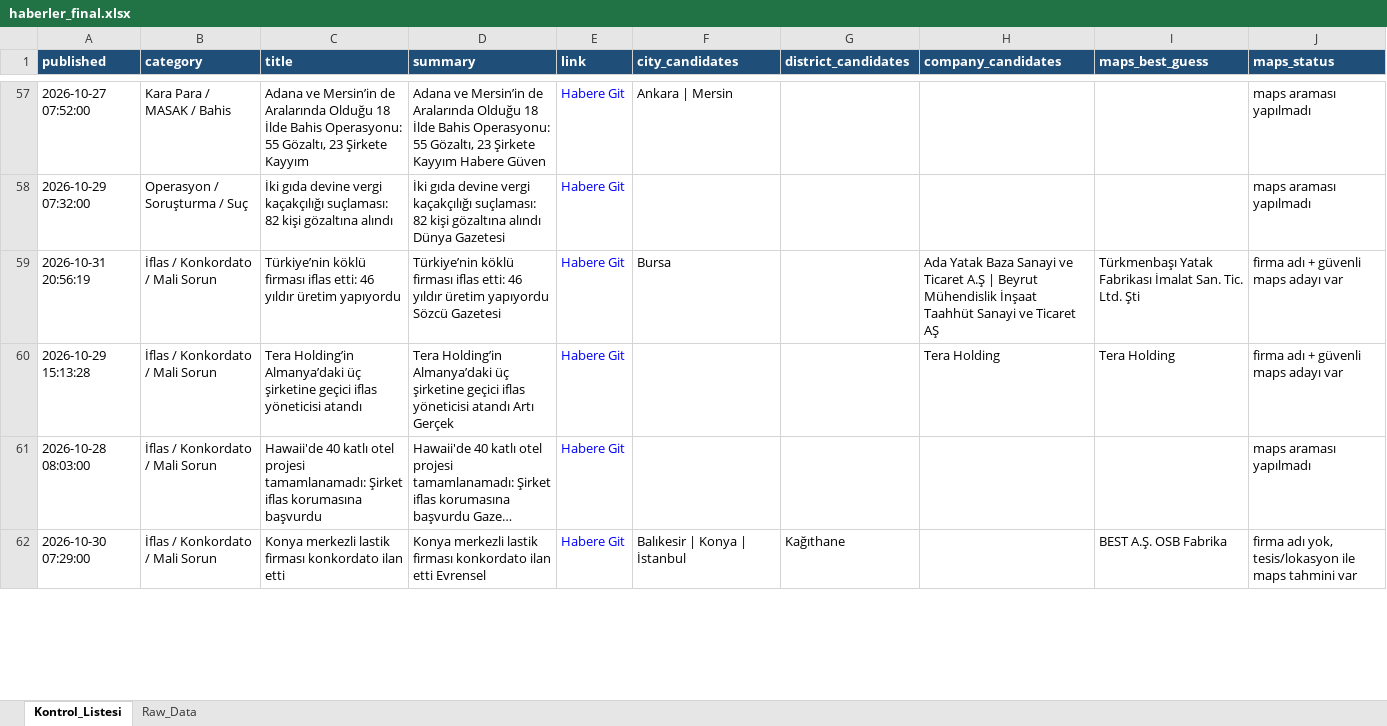
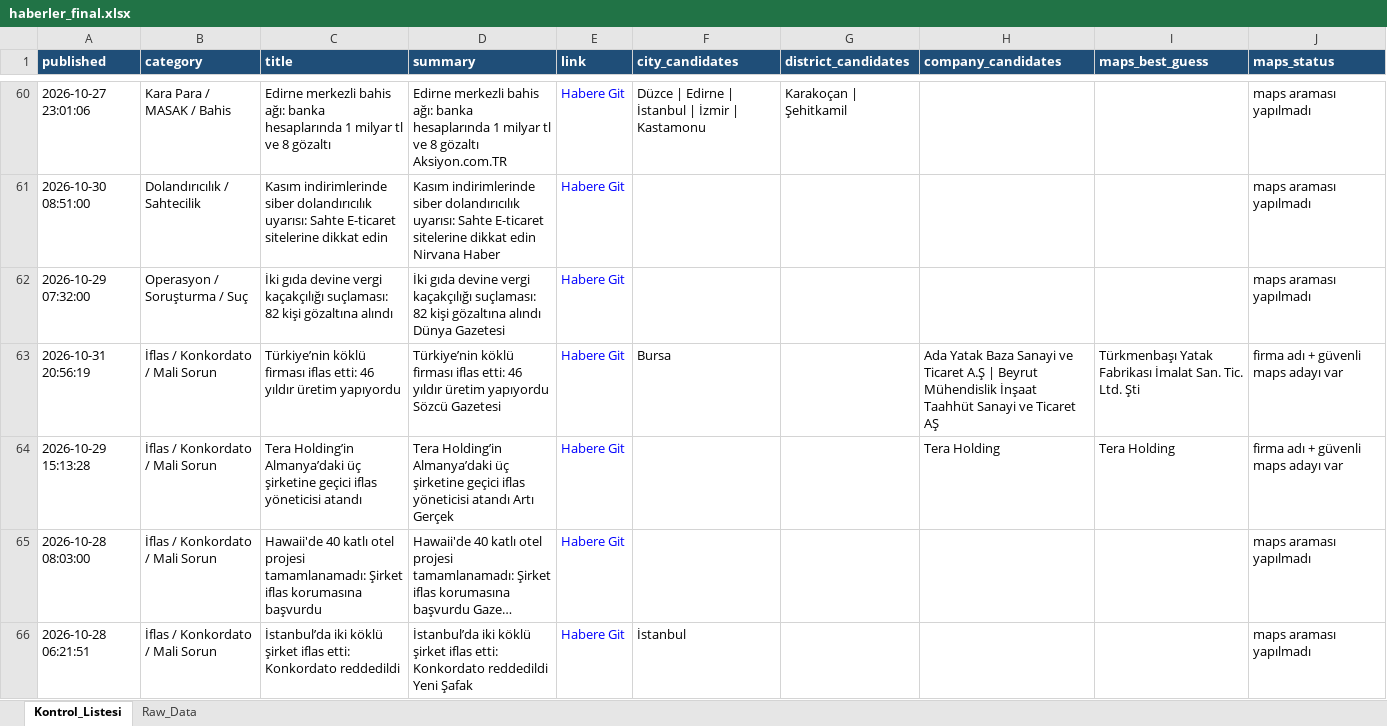
Before and after one commit to MuhammedMustafaSungur/haber-risk-monitor, an Excel workbook: data/haberler_final.xlsx, sheet Kontrol_Listesi, drawn as a sheet; only a part is shown, gaps mark what is left out; long unchanged cells end in …; values as stored, in another font and other column widths than the file's, no borders; addresses are those after the commit; the diff covers the shown part only; the diff names each change by its address in the sheet, - before the commit and + after, or states it on an @@ line.

```diff
--- a/data/haberler_final.xlsx (sheet Kontrol_Listesi)
+++ b/data/haberler_final.xlsx (sheet Kontrol_Listesi)
-A60 (published): 2026-10-27 07:52:00
+A60 (published): 2026-10-27 23:01:06
-C60 (title): Adana ve Mersin’in de Aralarında Olduğu 18 İlde Bahis Operasyonu: 55 Gözaltı, 23 Şirkete Kayyım
+C60 (title): Edirne merkezli bahis ağı: banka hesaplarında 1 milyar tl ve 8 gözaltı
-D60 (summary): Adana ve Mersin’in de Aralarında Olduğu 18 İlde Bahis Operasyonu: 55 Gözaltı, 23 Şirkete Kayyım Habere Güven
+D60 (summary): Edirne merkezli bahis ağı: banka hesaplarında 1 milyar tl ve 8 gözaltı Aksiyon.com.TR
-F60 (city_candidates): Ankara | Mersin
+F60 (city_candidates): Düzce | Edirne | İstanbul | İzmir | Kastamonu
-G60 (district_candidates): (empty)
+G60 (district_candidates): Karakoçan | Şehitkamil
+row 61: 2026-10-30 08:51:00 | Dolandırıcılık / Sahtecilik | Kasım indirimlerinde siber dolandırıcılık uyarısı: Sahte E-ticaret sitelerine dikkat edin | Kasım indirimlerinde siber dolandırıcılık uyarısı: Sahte E-ticaret sitelerine dikkat edin Nirvana Haber | Habere Git |  |  |  |  | maps araması yapılmadı
@@ row 62 moved to row 82: 2026-10-30 07:29:00 @@
+row 66: 2026-10-28 06:21:51 | İflas / Konkordato / Mali Sorun | İstanbul’da iki köklü şirket iflas etti: Konkordato reddedildi | İstanbul’da iki köklü şirket iflas etti: Konkordato reddedildi Yeni Şafak | Habere Git | İstanbul |  |  |  | maps araması yapılmadı
```
Also changed, not shown: 24 added rows, 25 removed rows, 11 moved rows and 48 edited cells elsewhere in this sheet, sheet Raw_Data, 1 other file.
